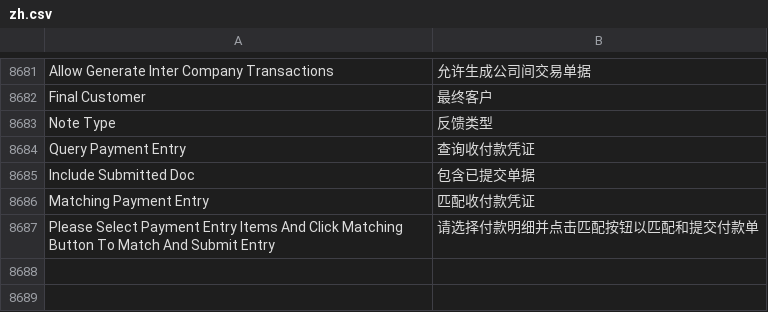
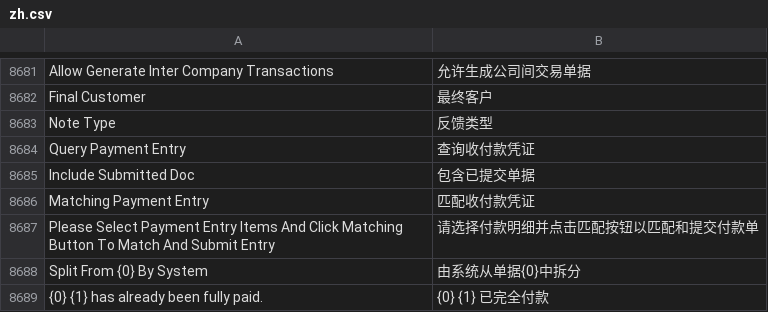
Before and after one commit to xuguim/erpnext_china, a CSV file: erpnext_china/translations/zh.csv, drawn as a sheet; only a part is shown, gaps mark what is left out; the diff names each change by its address in the sheet, - before the commit and + after, or states it on an @@ line.

Commit message:
fix: optimize for query payment entry

```diff
--- a/erpnext_china/translations/zh.csv
+++ b/erpnext_china/translations/zh.csv
+row 8688: Split From {0} By System | 由系统从单据{0}中拆分
+row 8689: {0} {1} has already been fully paid. | {0} {1} 已完全付款
```
Also changed, not shown: 2 other files.
